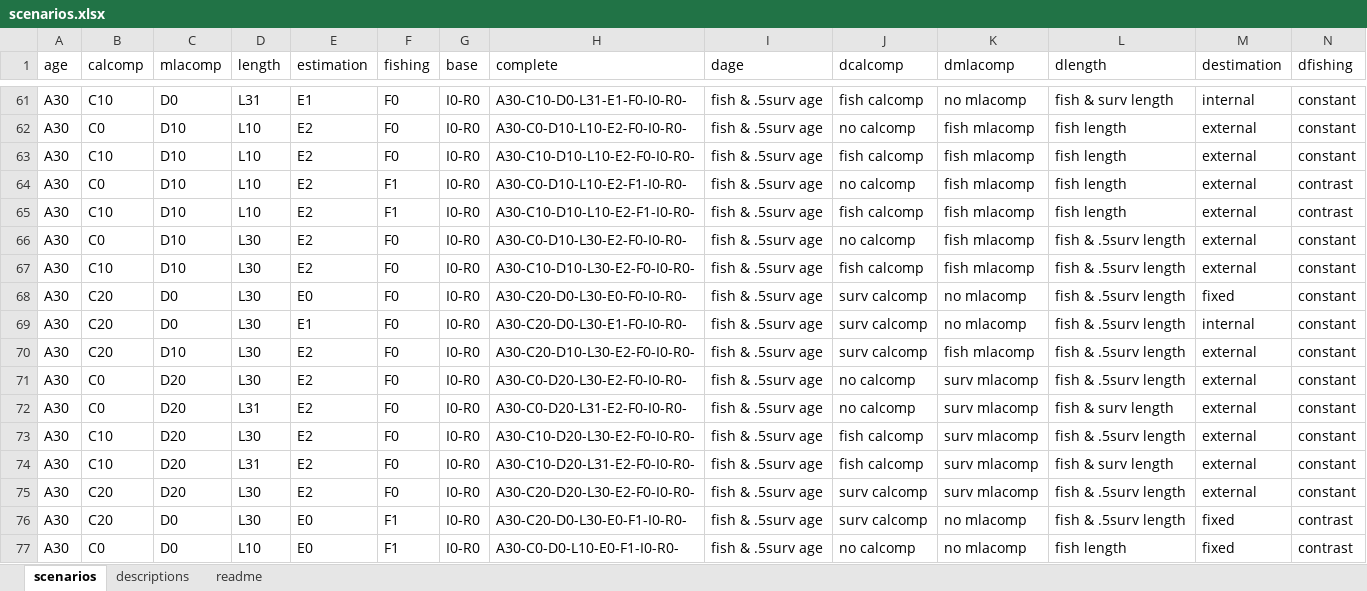
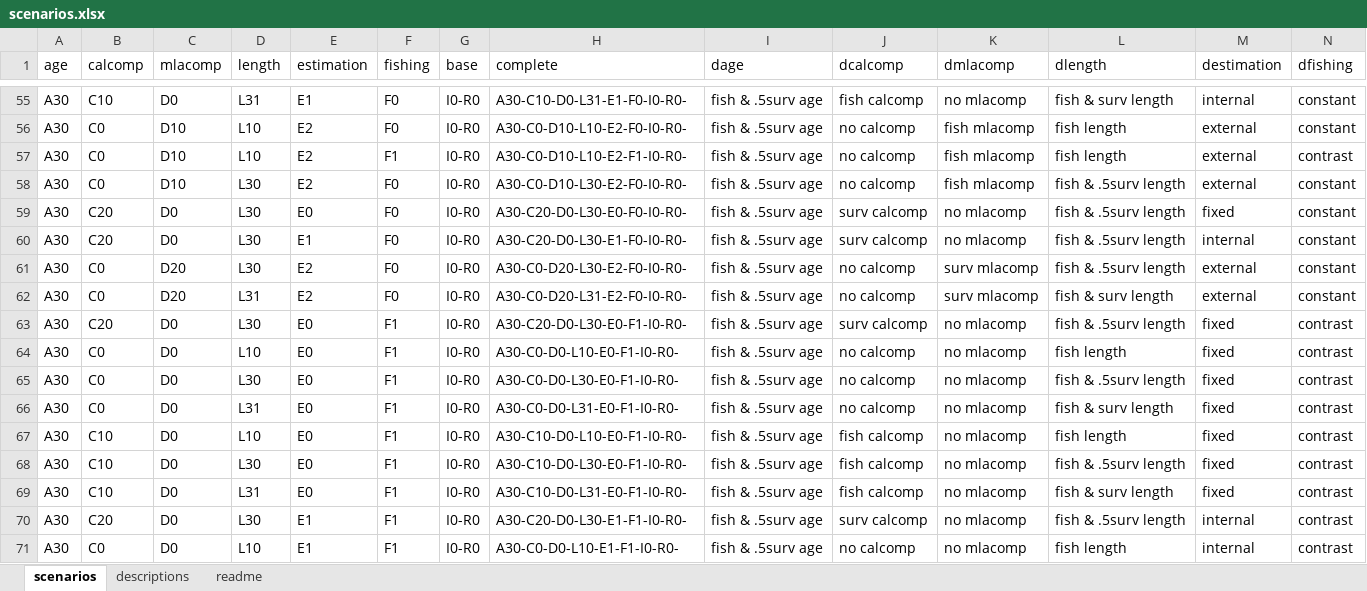
Before and after one commit to ss3sim/estgrowth, an Excel workbook: lib/scenarios.xlsx, sheet scenarios, drawn as a sheet; only a part is shown, gaps mark what is left out; the shorter side is filled out with more unchanged rows; values as stored, in another font and other column widths than the file's, no borders; the diff covers the shown part only; the diff names each change by its address in the sheet, - before the commit and + after, or states it on an @@ line.

Commit message:
Remove conditional data when estimating externally
Remove C20 and C30 when E2

```diff
--- a/lib/scenarios.xlsx (sheet scenarios)
+++ b/lib/scenarios.xlsx (sheet scenarios)
-row 63: A30 | C10 | D10 | L10 | E2 | F0 | I0-R0 | A30-C10-D10-L10-E2-F0-I0-R0- | fish & .5surv age | fish calcomp | fish mlacomp | fish length | external | constant
-row 65: A30 | C10 | D10 | L10 | E2 | F1 | I0-R0 | A30-C10-D10-L10-E2-F1-I0-R0- | fish & .5surv age | fish calcomp | fish mlacomp | fish length | external | contrast
-row 67: A30 | C10 | D10 | L30 | E2 | F0 | I0-R0 | A30-C10-D10-L30-E2-F0-I0-R0- | fish & .5surv age | fish calcomp | fish mlacomp | fish & .5surv length | external | constant
-row 70: A30 | C20 | D10 | L30 | E2 | F0 | I0-R0 | A30-C20-D10-L30-E2-F0-I0-R0- | fish & .5surv age | surv calcomp | fish mlacomp | fish & .5surv length | external | constant
-row 73: A30 | C10 | D20 | L30 | E2 | F0 | I0-R0 | A30-C10-D20-L30-E2-F0-I0-R0- | fish & .5surv age | fish calcomp | surv mlacomp | fish & .5surv length | external | constant
-row 74: A30 | C10 | D20 | L31 | E2 | F0 | I0-R0 | A30-C10-D20-L31-E2-F0-I0-R0- | fish & .5surv age | fish calcomp | surv mlacomp | fish & surv length | external | constant
-row 75: A30 | C20 | D20 | L30 | E2 | F0 | I0-R0 | A30-C20-D20-L30-E2-F0-I0-R0- | fish & .5surv age | surv calcomp | surv mlacomp | fish & .5surv length | external | constant
```
Also changed, not shown: 35 removed rows elsewhere in this sheet, formulas that keep their value, 1 other file.
